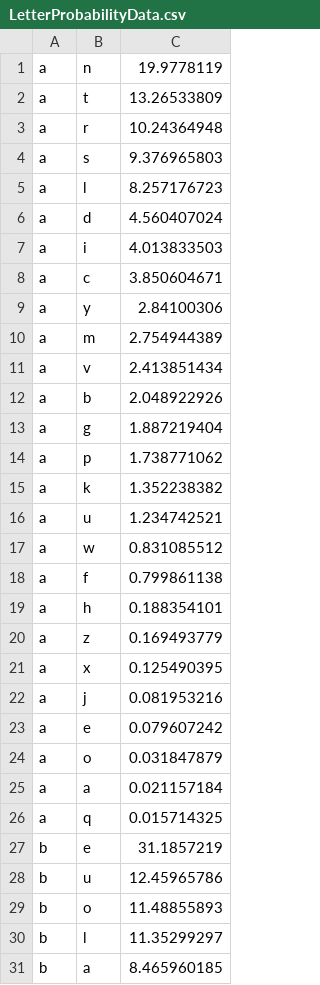
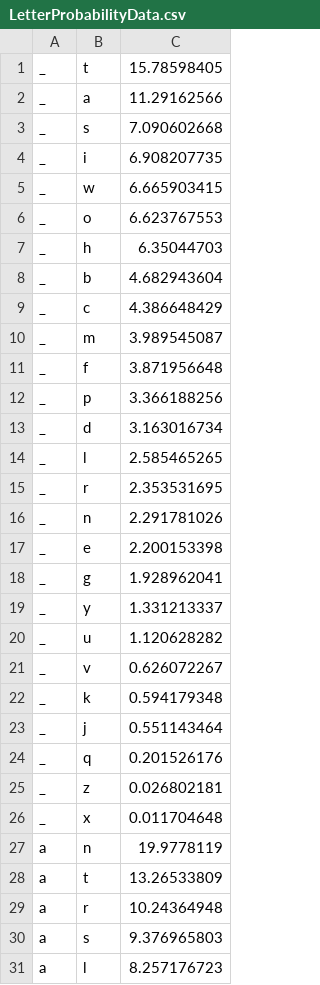
Before and after one commit to NEUCapstone2015W4/GUI, a CSV file: LetterProbabilityData.csv, drawn as a sheet; only a part is shown; the shorter side is filled out with more unchanged rows; the diff names each change by its address in the sheet, - before the commit and + after, or states it on an @@ line.

Commit message:
Added a redraw function & changed letter arrangement
Added a new function to redraw the keypad based off of letter selected.
 Changed the probability data to include the _ == space

```diff
--- a/LetterProbabilityData.csv
+++ b/LetterProbabilityData.csv
+row 1: _ | t | 15.78598405
+row 2: _ | a | 11.29162566
+row 3: _ | s | 7.090602668
+row 4: _ | i | 6.908207735
+row 5: _ | w | 6.665903415
+row 6: _ | o | 6.623767553
+row 7: _ | h | 6.35044703
+row 8: _ | b | 4.682943604
+row 9: _ | c | 4.386648429
+row 10: _ | m | 3.989545087
+row 11: _ | f | 3.871956648
+row 12: _ | p | 3.366188256
+row 13: _ | d | 3.163016734
+row 14: _ | l | 2.585465265
+row 15: _ | r | 2.353531695
+row 16: _ | n | 2.291781026
+row 17: _ | e | 2.200153398
+row 18: _ | g | 1.928962041
+row 19: _ | y | 1.331213337
+row 20: _ | u | 1.120628282
+row 21: _ | v | 0.626072267
+row 22: _ | k | 0.594179348
+row 23: _ | j | 0.551143464
+row 24: _ | q | 0.201526176
+row 25: _ | z | 0.026802181
+row 26: _ | x | 0.011704648
```
Also changed, not shown: 1 other file.
